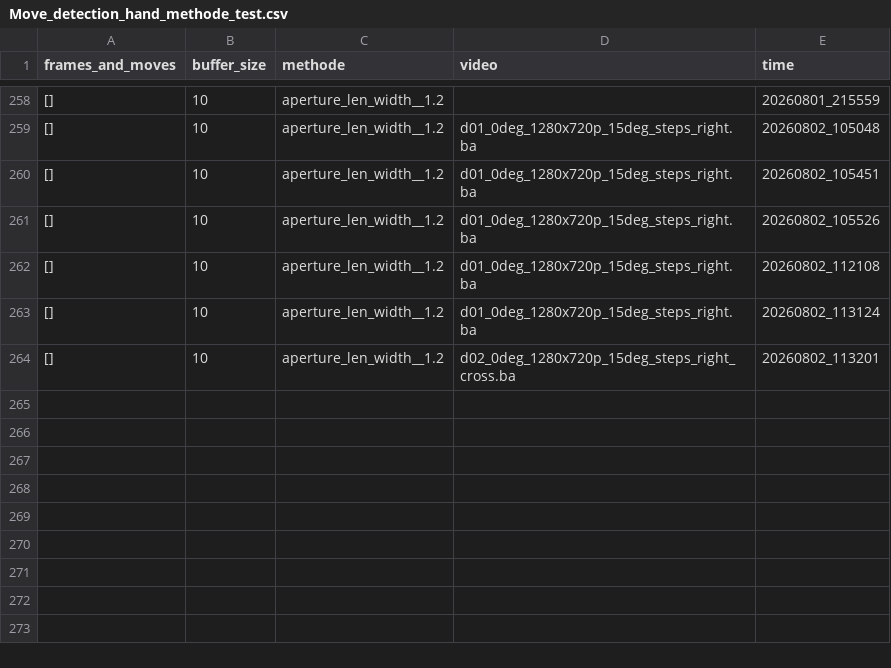
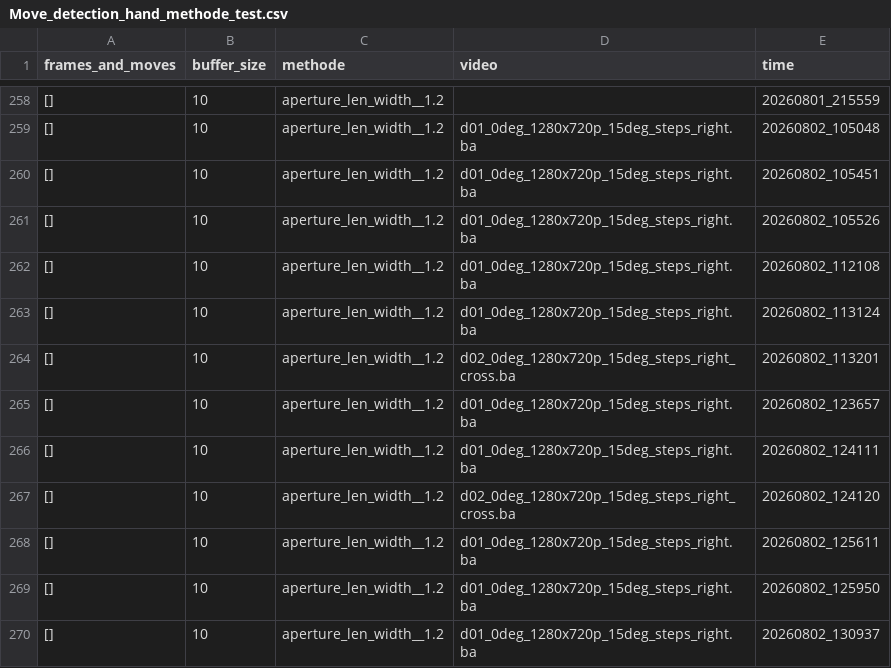
Before and after one commit to Eulelarve/Masterarbeit, a CSV file: python-code/Move_detection_hand_methode_test.csv, drawn as a sheet; only a part is shown, gaps mark what is left out; the diff names each change by its address in the sheet, - before the commit and + after, or states it on an @@ line.

```diff
--- a/python-code/Move_detection_hand_methode_test.csv
+++ b/python-code/Move_detection_hand_methode_test.csv
+row 265: [] | 10 | aperture_len_width__1.2 | d01_0deg_1280x720p_15deg_steps_right.ba | 20260802_123657
+row 266: [] | 10 | aperture_len_width__1.2 | d01_0deg_1280x720p_15deg_steps_right.ba | 20260802_124111
+row 267: [] | 10 | aperture_len_width__1.2 | d02_0deg_1280x720p_15deg_steps_right_cross.ba | 20260802_124120
+row 268: [] | 10 | aperture_len_width__1.2 | d01_0deg_1280x720p_15deg_steps_right.ba | 20260802_125611
+row 269: [] | 10 | aperture_len_width__1.2 | d01_0deg_1280x720p_15deg_steps_right.ba | 20260802_125950
+row 270: [] | 10 | aperture_len_width__1.2 | d01_0deg_1280x720p_15deg_steps_right.ba | 20260802_130937
```
Also changed, not shown: python-code/HAND_detektionmethod_TEST.csv, 5 other files.
